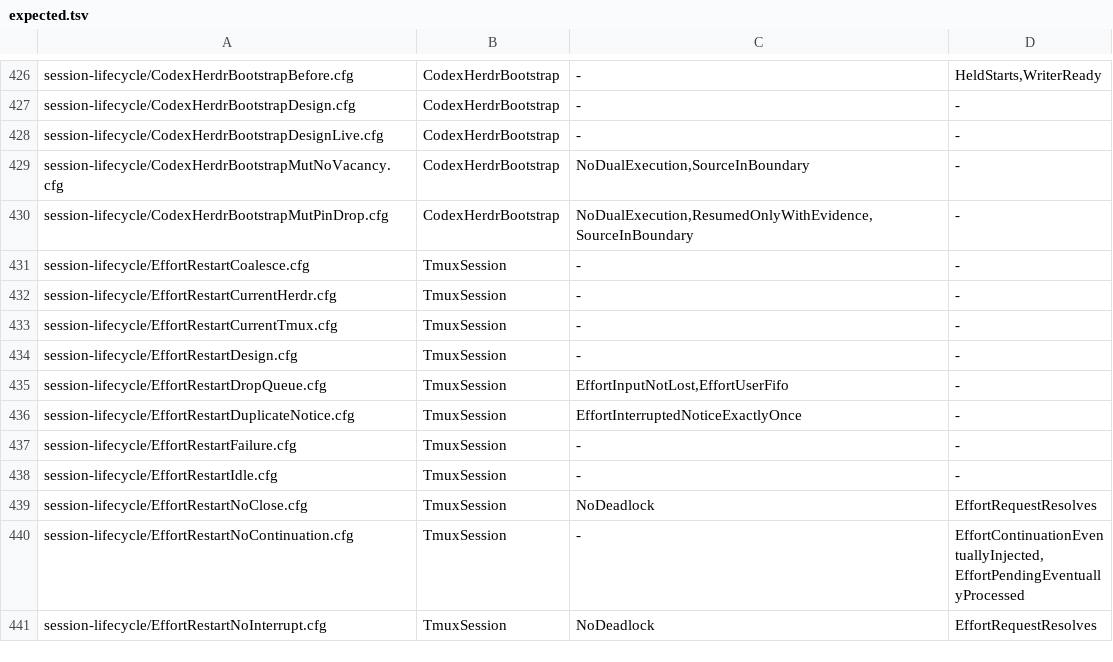
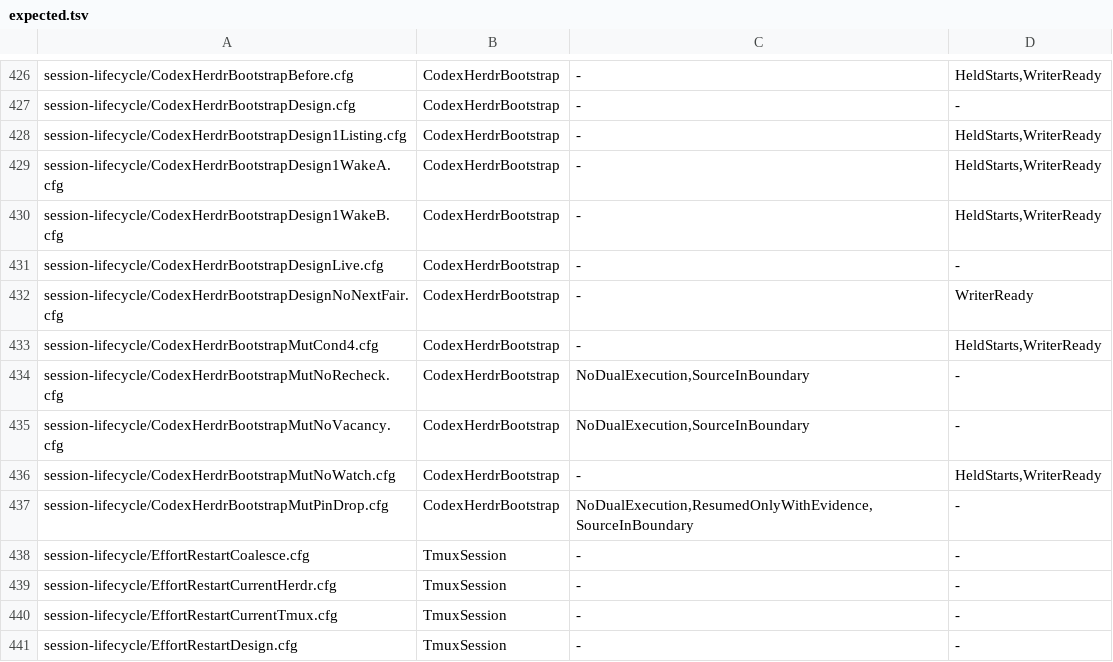
Before and after one commit to itismyfield/AgentDesk, a TSV file: docs/statecharts/expected.tsv, drawn as a sheet; only a part is shown, gaps mark what is left out; the shorter side is filled out with more unchanged rows; the diff names each change by its address in the sheet, - before the commit and + after, or states it on an @@ line.

```diff
--- a/docs/statecharts/expected.tsv
+++ b/docs/statecharts/expected.tsv
+row 428: session-lifecycle/CodexHerdrBootstrapDesign1Listing.cfg | CodexHerdrBootstrap | - | HeldStarts,WriterReady
+row 429: session-lifecycle/CodexHerdrBootstrapDesign1WakeA.cfg | CodexHerdrBootstrap | - | HeldStarts,WriterReady
+row 430: session-lifecycle/CodexHerdrBootstrapDesign1WakeB.cfg | CodexHerdrBootstrap | - | HeldStarts,WriterReady
+row 432: session-lifecycle/CodexHerdrBootstrapDesignNoNextFair.cfg | CodexHerdrBootstrap | - | WriterReady
+row 433: session-lifecycle/CodexHerdrBootstrapMutCond4.cfg | CodexHerdrBootstrap | - | HeldStarts,WriterReady
+row 434: session-lifecycle/CodexHerdrBootstrapMutNoRecheck.cfg | CodexHerdrBootstrap | NoDualExecution,SourceInBoundary | -
+row 436: session-lifecycle/CodexHerdrBootstrapMutNoWatch.cfg | CodexHerdrBootstrap | - | HeldStarts,WriterReady
```
Also changed, not shown: 27 other files.
